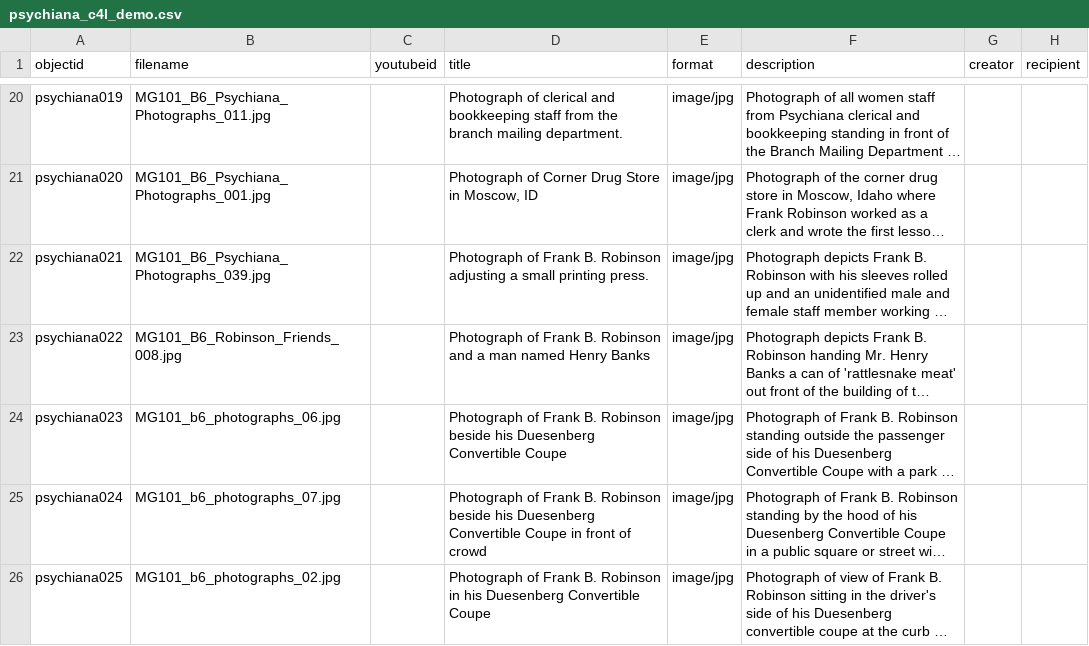
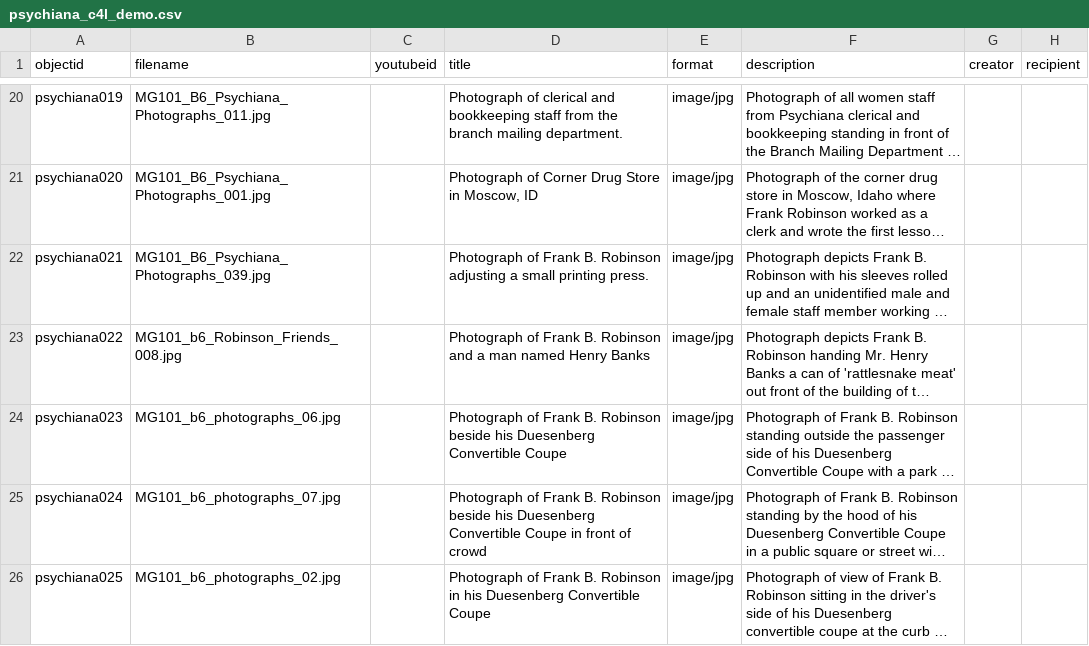
Before and after one commit to cpaynecarp/c4l_CollectionBuilder, a CSV file: _data/psychiana_c4l_demo.csv, drawn as a sheet; only a part is shown, gaps mark what is left out; long unchanged cells end in …; the diff names each change by its address in the sheet, - before the commit and + after, or states it on an @@ line.

Commit message:
metadata cleanup

```diff
--- a/_data/psychiana_c4l_demo.csv
+++ b/_data/psychiana_c4l_demo.csv
-B23 (filename): MG101_B6_Robinson_Friends_008.jpg
+B23 (filename): MG101_b6_Robinson_Friends_008.jpg
```
